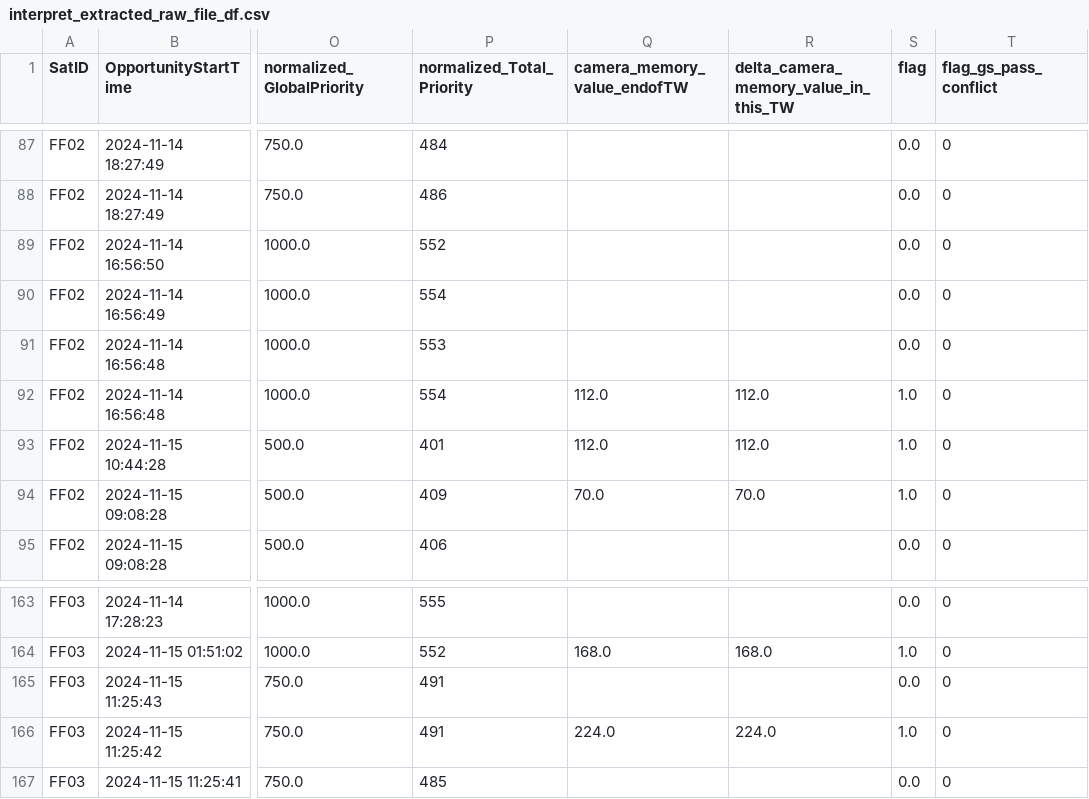
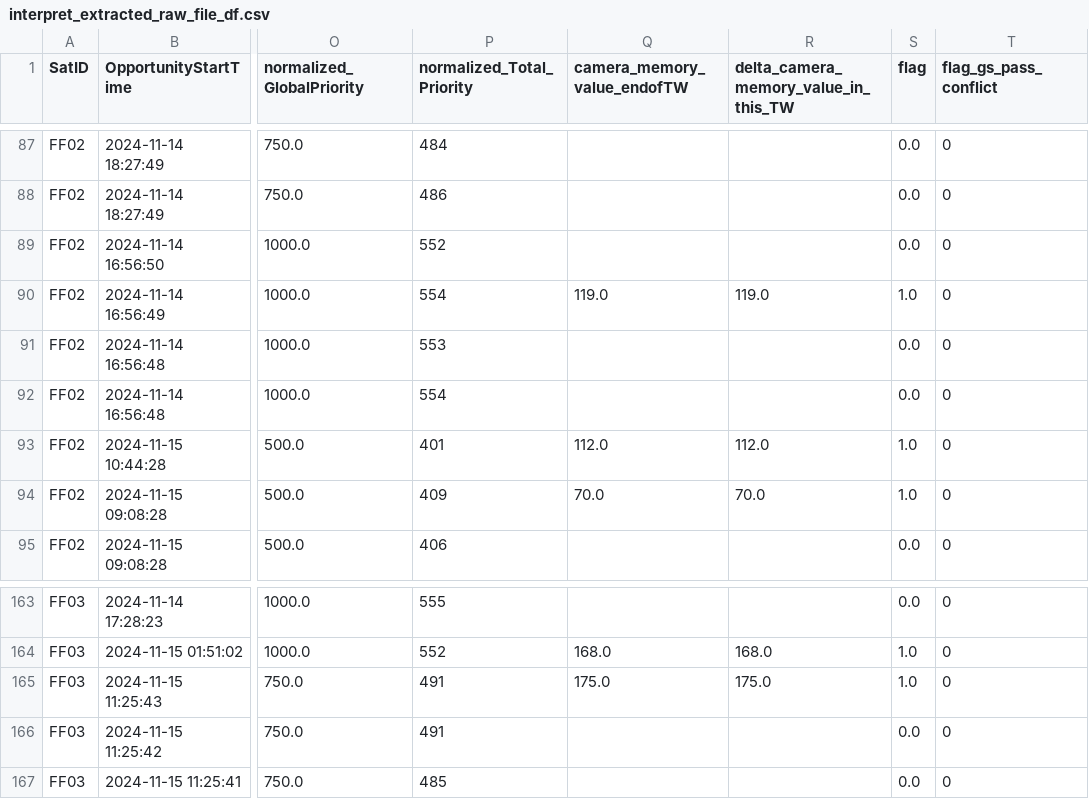
Before and after one commit to robinPixxel/APS_core_ff_demo, a CSV file: src/APS_Python_core/5_output_data/interpret_extracted_raw_file_df.csv, drawn as a sheet; only a part is shown, gaps mark what is left out; the diff names each change by its address in the sheet, - before the commit and + after, or states it on an @@ line.

```diff
--- a/src/APS_Python_core/5_output_data/interpret_extracted_raw_file_df.csv
+++ b/src/APS_Python_core/5_output_data/interpret_extracted_raw_file_df.csv
-Q90 (camera_memory_value_endofTW): (empty)
+Q90 (camera_memory_value_endofTW): 119.0
-R90: (empty)
+R90: 119.0
-S90 (flag): 0.0
+S90 (flag): 1.0
-Q92 (camera_memory_value_endofTW): 112.0
+Q92 (camera_memory_value_endofTW): (empty)
-R92: 112.0
+R92: (empty)
-S92 (flag): 1.0
+S92 (flag): 0.0
-Q165 (camera_memory_value_endofTW): (empty)
+Q165 (camera_memory_value_endofTW): 175.0
-R165: (empty)
+R165: 175.0
-S165 (flag): 0.0
+S165 (flag): 1.0
-Q166 (camera_memory_value_endofTW): 224.0
+Q166 (camera_memory_value_endofTW): (empty)
-R166: 224.0
+R166: (empty)
-S166 (flag): 1.0
+S166 (flag): 0.0
```
Also changed, not shown: src/APS_Python_core/5_output_data/combined_result.csv, src/APS_Python_core/5_output_data/interpret_selected_oppr_conflict_comparision_df.csv, 3 other files.
